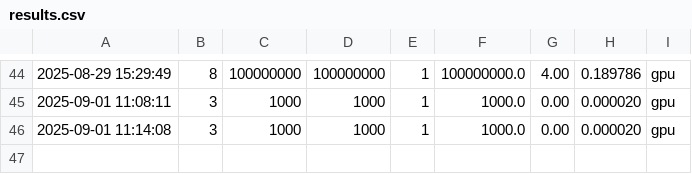
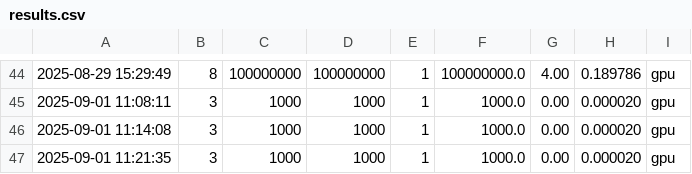
Before and after one commit to FernandoSchett/particles_pipeline_gpu, a CSV file: results.csv, drawn as a sheet; only a part is shown, gaps mark what is left out; the diff names each change by its address in the sheet, - before the commit and + after, or states it on an @@ line.

```diff
--- a/results.csv
+++ b/results.csv
+row 47: 2025-09-01 11:21:35 | 3 | 1000 | 1000 | 1 | 1000.0 | 0.00 | 0.000020 | gpu
```
Also changed, not shown: 1 other file.
